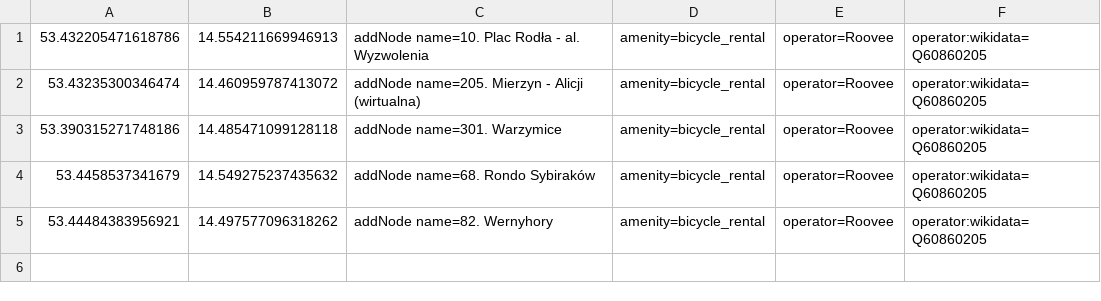
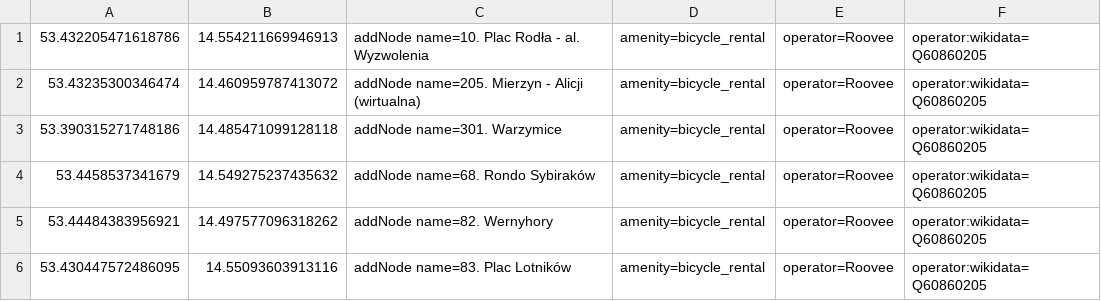
Before and after one commit to starsep/RooveeOSM, a CSV file: szczecin.csv, drawn as a sheet; the diff names each change by its address in the sheet, - before the commit and + after, or states it on an @@ line.

```diff
--- a/szczecin.csv
+++ b/szczecin.csv
+row 6: 53.430447572486095 | 14.55093603913116 | addNode name=83. Plac Lotników | amenity=bicycle_rental | operator=Roovee | operator:wikidata=Q60860205
```
Also changed, not shown: 26 other files.
